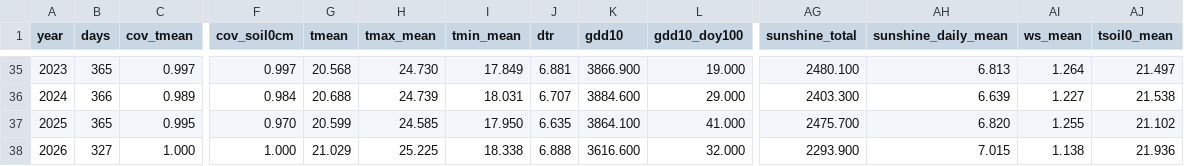
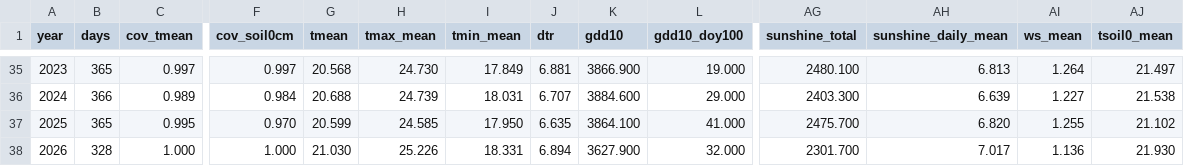
Before and after one commit to BunnyTailGra22/Five-Great-Elements, a CSV file: data/processed/82A750_annual.csv, drawn as a sheet; only a part is shown, gaps mark what is left out; the diff names each change by its address in the sheet, - before the commit and + after, or states it on an @@ line.

```diff
--- a/data/processed/82A750_annual.csv
+++ b/data/processed/82A750_annual.csv
-B38 (days): 327
+B38 (days): 328
-G38 (tmean): 21.029
+G38 (tmean): 21.030
-H38 (tmax_mean): 25.225
+H38 (tmax_mean): 25.226
-I38 (tmin_mean): 18.338
+I38 (tmin_mean): 18.331
-J38 (dtr): 6.888
+J38 (dtr): 6.894
-K38 (gdd10): 3616.600
+K38 (gdd10): 3627.900
-AG38 (sunshine_total): 2293.900
+AG38 (sunshine_total): 2301.700
-AH38 (sunshine_daily_mean): 7.015
+AH38 (sunshine_daily_mean): 7.017
-AI38 (ws_mean): 1.138
+AI38 (ws_mean): 1.136
-AJ38 (tsoil0_mean): 21.936
+AJ38 (tsoil0_mean): 21.930
```
Also changed, not shown: data/processed/82A750_coverage.csv, data/processed/82A750_monthly.csv, 10 other files.
